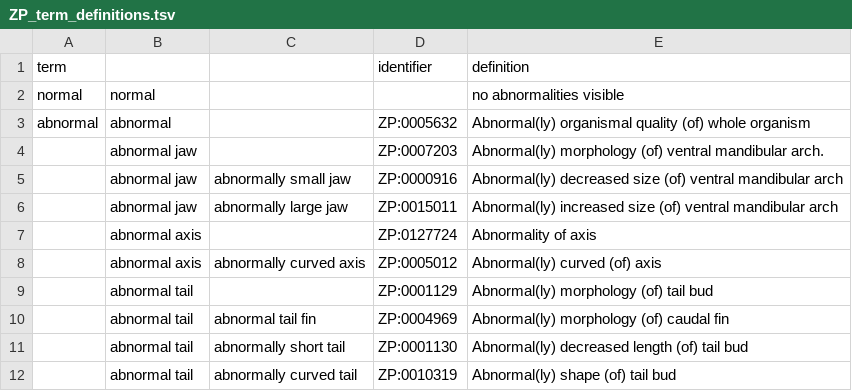
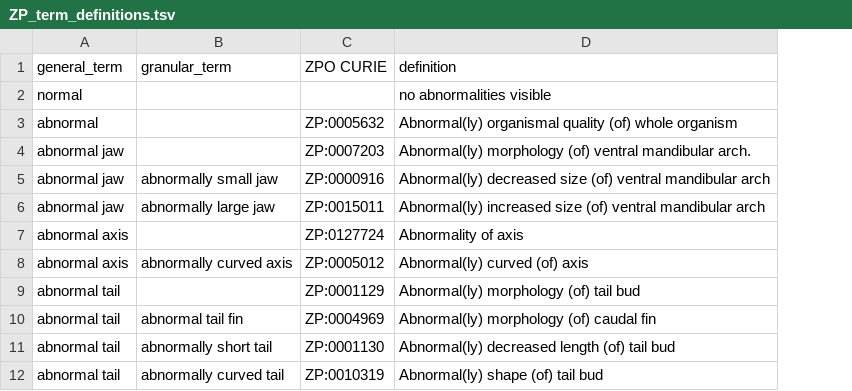
Before and after one commit to diatomsRcool/zebrafish_phenotype_survey, a TSV file: ZP_term_definitions.tsv, drawn as a sheet; only a part is shown; removed rows and columns are numbered as before the commit, all else as after; the diff names each change by its address in the sheet, - before the commit and + after, or states it on an @@ line.

Commit message:
fixing formatting

```diff
--- a/ZP_term_definitions.tsv
+++ b/ZP_term_definitions.tsv
-column A, rows 2-3: normal | abnormal
-row 1: term |  |  | identifier | definition
+row 1: general_term | granular_term | ZPO CURIE | definition
```
